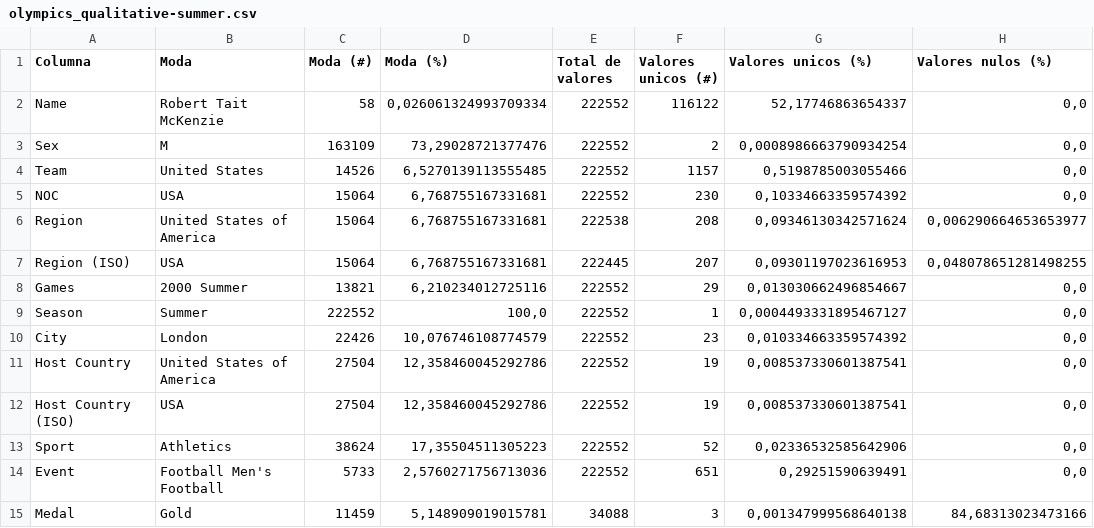
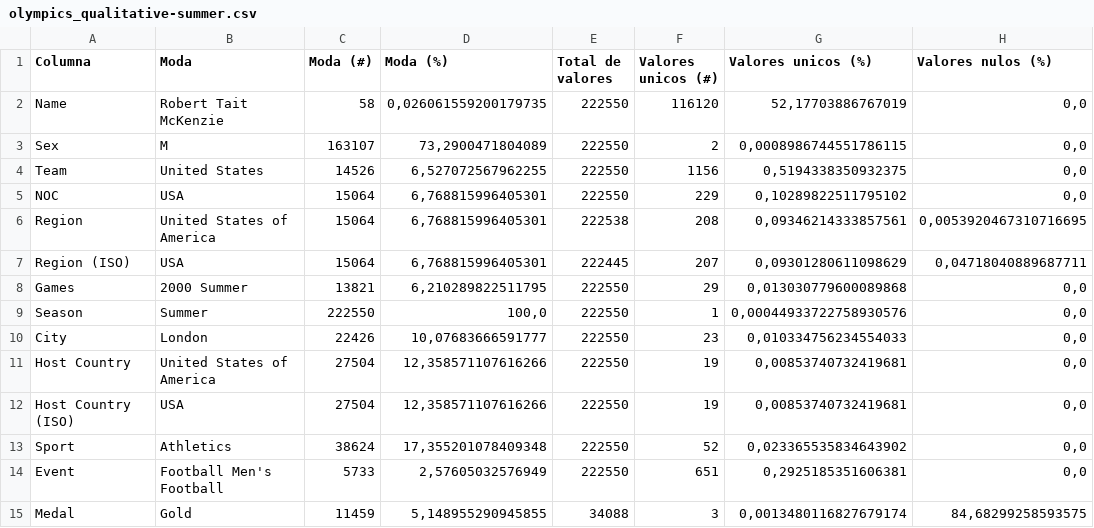
Before and after one commit to agutierrezmorag/olympic-games-datamart, a CSV file: descriptors/olympics_qualitative-summer.csv, drawn as a sheet.

```diff
--- a/descriptors/olympics_qualitative-summer.csv
+++ b/descriptors/olympics_qualitative-summer.csv
@@ -1,15 +1,15 @@
 Columna,Moda,Moda (#),Moda (%),Total de valores,Valores unicos (#),Valores unicos (%),Valores nulos (%)
-Name,Robert Tait McKenzie,58,"0,026061324993709334",222552,116122,"52,17746863654337","0,0"
-Sex,M,163109,"73,29028721377476",222552,2,"0,0008986663790934254","0,0"
-Team,United States,14526,"6,5270139113555485",222552,1157,"0,5198785003055466","0,0"
-NOC,USA,15064,"6,768755167331681",222552,230,"0,10334663359574392","0,0"
-Region,United States of America,15064,"6,768755167331681",222538,208,"0,09346130342571624","0,006290664653653977"
-Region (ISO),USA,15064,"6,768755167331681",222445,207,"0,09301197023616953","0,048078651281498255"
-Games,2000 Summer,13821,"6,210234012725116",222552,29,"0,013030662496854667","0,0"
-Season,Summer,222552,"100,0",222552,1,"0,0004493331895467127","0,0"
-City,London,22426,"10,076746108774579",222552,23,"0,010334663359574392","0,0"
-Host Country,United States of America,27504,"12,358460045292786",222552,19,"0,008537330601387541","0,0"
-Host Country (ISO),USA,27504,"12,358460045292786",222552,19,"0,008537330601387541","0,0"
-Sport,Athletics,38624,"17,35504511305223",222552,52,"0,02336532585642906","0,0"
-Event,Football Men's Football,5733,"2,5760271756713036",222552,651,"0,29251590639491","0,0"
-Medal,Gold,11459,"5,148909019015781",34088,3,"0,001347999568640138","84,68313023473166"
+Name,Robert Tait McKenzie,58,"0,026061559200179735",222550,116120,"52,17703886767019","0,0"
+Sex,M,163107,"73,2900471804089",222550,2,"0,0008986744551786115","0,0"
+Team,United States,14526,"6,527072567962255",222550,1156,"0,5194338350932375","0,0"
+NOC,USA,15064,"6,768815996405301",222550,229,"0,10289822511795102","0,0"
+Region,United States of America,15064,"6,768815996405301",222538,208,"0,09346214333857561","0,0053920467310716695"
+Region (ISO),USA,15064,"6,768815996405301",222445,207,"0,09301280611098629","0,04718040889687711"
+Games,2000 Summer,13821,"6,210289822511795",222550,29,"0,013030779600089868","0,0"
+Season,Summer,222550,"100,0",222550,1,"0,00044933722758930576","0,0"
+City,London,22426,"10,07683666591777",222550,23,"0,010334756234554033","0,0"
+Host Country,United States of America,27504,"12,358571107616266",222550,19,"0,00853740732419681","0,0"
+Host Country (ISO),USA,27504,"12,358571107616266",222550,19,"0,00853740732419681","0,0"
+Sport,Athletics,38624,"17,355201078409348",222550,52,"0,023365535834643902","0,0"
+Event,Football Men's Football,5733,"2,57605032576949",222550,651,"0,2925185351606381","0,0"
+Medal,Gold,11459,"5,148955290945855",34088,3,"0,0013480116827679174","84,68299258593575"
```
Also changed, not shown: descriptors/olympics-quantitative-summer.csv, 1 other file.
